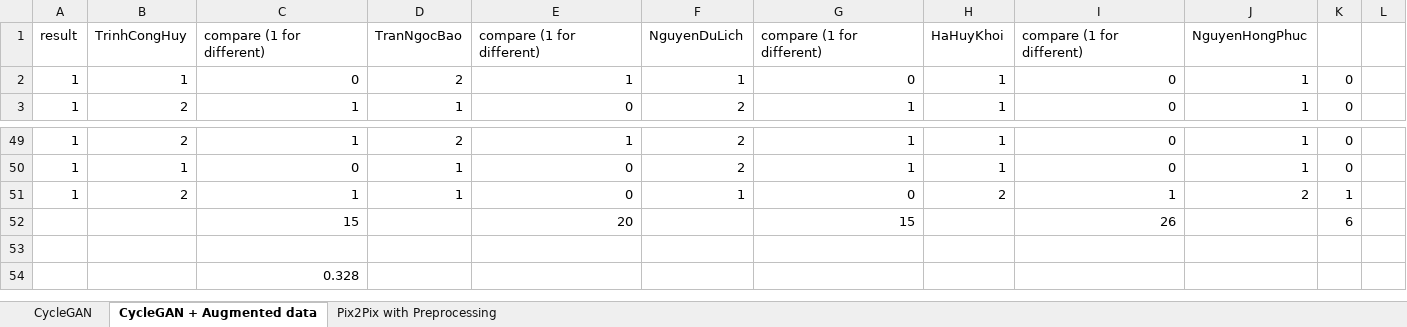
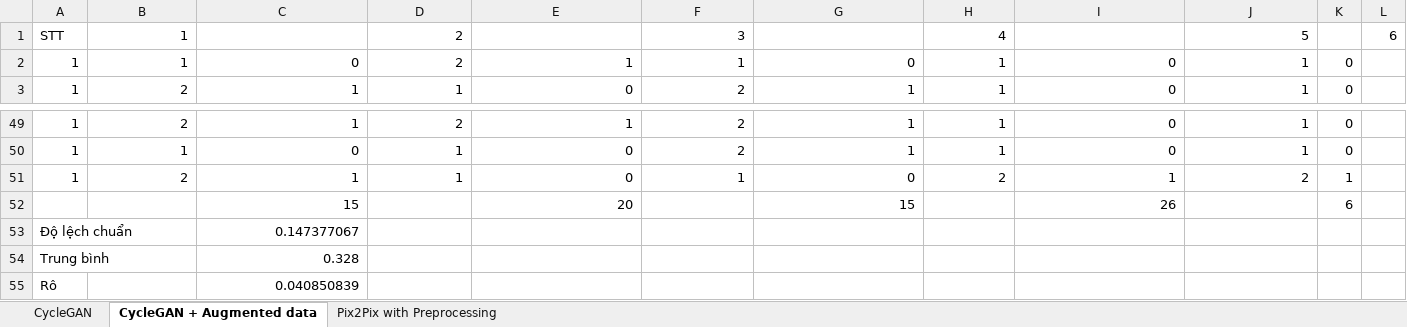
Before and after one commit to vutuanhai237/AMTScoreForBraces2Teeth, an Excel workbook: dataset for AMT/Final result.xlsx, sheet CycleGAN + Augmented data, drawn as a sheet; only a part is shown, gaps mark what is left out; values as stored, in another font and other column widths than the file's, no borders; removed rows and columns are numbered as before the commit, all else as after; the diff names each change by its address in the sheet, - before the commit and + after, or states it on an @@ line.

Commit message:
Update final result

```diff
--- a/dataset for AMT/Final result.xlsx (sheet CycleGAN + Augmented data)
+++ b/dataset for AMT/Final result.xlsx (sheet CycleGAN + Augmented data)
-row 1: result | TrinhCongHuy | compare (1 for different) | TranNgocBao | compare (1 for different) | NguyenDuLich | compare (1 for different) | HaHuyKhoi | compare (1 for different) | NguyenHongPhuc
+row 1: STT | 1 |  | 2 |  | 3 |  | 4 |  | 5 |  | 6
-row 53: (empty)
+row 53: Độ lệch chuẩn |  | 0.147377067
-A54: (empty)
+A54: Trung bình
+row 55: Rô |  | 0.040850839
```
Also changed, not shown: sheet Pix2Pix with Preprocessing, sheet CycleGAN, formulas that keep their value.
